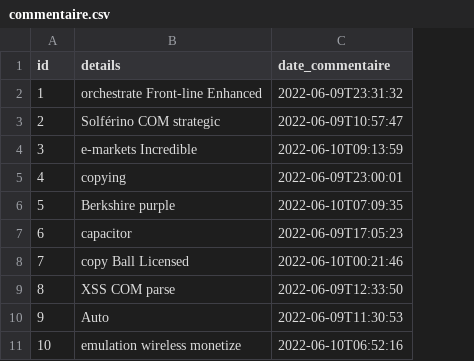
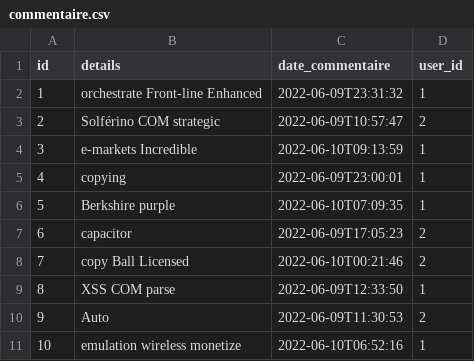
Before and after one commit to saifeddine22/ProjetPFE, a CSV file: src/main/resources/config/liquibase/fake-data/commentaire.csv, drawn as a sheet; the diff names each change by its address in the sheet, - before the commit and + after, or states it on an @@ line.

Commit message:
ajout du commentaire dans details annonce ajout de la carte et localisation dans annonces modification du jdl

```diff
--- a/src/main/resources/config/liquibase/fake-data/commentaire.csv
+++ b/src/main/resources/config/liquibase/fake-data/commentaire.csv
+column D (user_id), rows 2-11: 1 | 2 | 1 | 1 | 1 | 2 | 2 | 1 | 2 | 1
```
Also changed, not shown: src/main/resources/config/liquibase/fake-data/annonce.csv, 40 other files.
